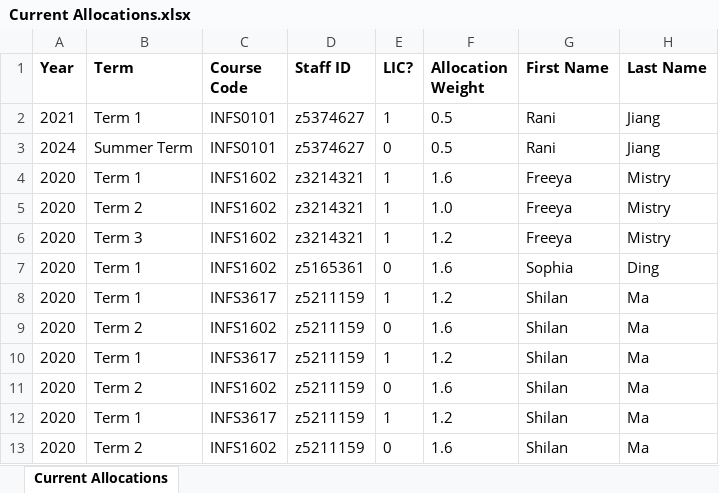
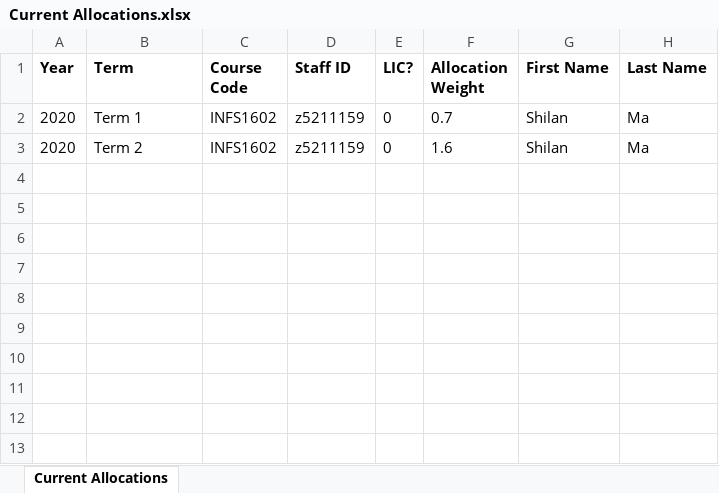
Before and after one commit to jenneyle/3605, an Excel workbook: Current Allocations.xlsx, sheet Current Allocations, drawn as a sheet; values as stored, in another font and other column widths than the file's, no borders; removed rows and columns are numbered as before the commit, all else as after; the diff names each change by its address in the sheet, - before the commit and + after, or states it on an @@ line.

```diff
--- a/Current Allocations.xlsx (sheet Current Allocations)
+++ b/Current Allocations.xlsx (sheet Current Allocations)
-row 2: 2021 | Term 1 | INFS0101 | z5374627 | 1 | 0.5 | Rani | Jiang
-row 3: 2024 | Summer Term | INFS0101 | z5374627 | 0 | 0.5 | Rani | Jiang
-row 4: 2020 | Term 1 | INFS1602 | z3214321 | 1 | 1.6 | Freeya | Mistry
-row 5: 2020 | Term 2 | INFS1602 | z3214321 | 1 | 1.0 | Freeya | Mistry
-row 6: 2020 | Term 3 | INFS1602 | z3214321 | 1 | 1.2 | Freeya | Mistry
-row 7: 2020 | Term 1 | INFS1602 | z5165361 | 0 | 1.6 | Sophia | Ding
-row 8: 2020 | Term 1 | INFS3617 | z5211159 | 1 | 1.2 | Shilan | Ma
-B2 (Term): Term 2
+B2 (Term): Term 1
-F2 (Allocation Weight): 1.6
+F2 (Allocation Weight): 0.7
-row 10: 2020 | Term 1 | INFS3617 | z5211159 | 1 | 1.2 | Shilan | Ma
-row 11: 2020 | Term 2 | INFS1602 | z5211159 | 0 | 1.6 | Shilan | Ma
-row 12: 2020 | Term 1 | INFS3617 | z5211159 | 1 | 1.2 | Shilan | Ma
```
Also changed, not shown: 4 other files.
